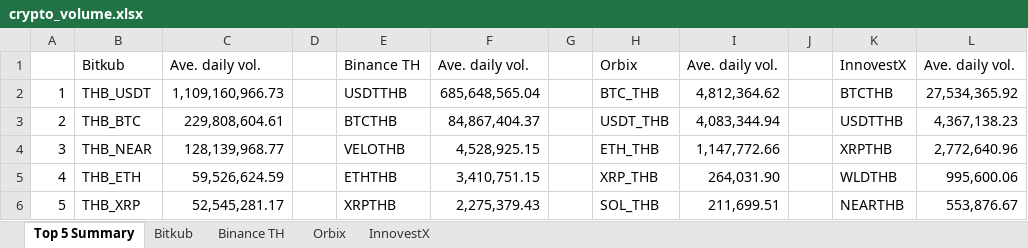
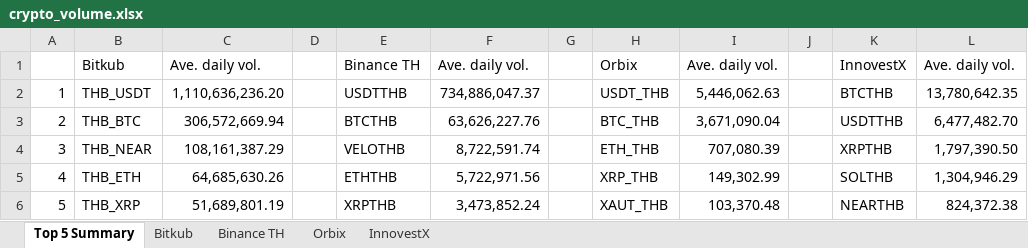
Before and after one commit to IndicaterZ/Crypto-Snapshot, an Excel workbook: crypto_volume.xlsx, sheet Top 5 Summary, drawn as a sheet; values as stored, in another font and other column widths than the file's, no borders; 1 other sheet too large or unreadable and not compared; the diff names each change by its address in the sheet, - before the commit and + after, or states it on an @@ line.

```diff
--- a/crypto_volume.xlsx (sheet Top 5 Summary)
+++ b/crypto_volume.xlsx (sheet Top 5 Summary)
-C2: 1,109,160,966.73
+C2: 1,110,636,236.20
-F2: 685,648,565.04
+F2: 734,886,047.37
-H2: BTC_THB
+H2: USDT_THB
-I2: 4,812,364.62
+I2: 5,446,062.63
-L2: 27,534,365.92
+L2: 13,780,642.35
-C3: 229,808,604.61
+C3: 306,572,669.94
-F3: 84,867,404.37
+F3: 63,626,227.76
-H3: USDT_THB
+H3: BTC_THB
-I3: 4,083,344.94
+I3: 3,671,090.04
-L3: 4,367,138.23
+L3: 6,477,482.70
-C4: 128,139,968.77
+C4: 108,161,387.29
-F4: 4,528,925.15
+F4: 8,722,591.74
-I4: 1,147,772.66
+I4: 707,080.39
-L4: 2,772,640.96
+L4: 1,797,390.50
-C5: 59,526,624.59
+C5: 64,685,630.26
-F5: 3,410,751.15
+F5: 5,722,971.56
-I5: 264,031.90
+I5: 149,302.99
-K5: WLDTHB
+K5: SOLTHB
-L5: 995,600.06
+L5: 1,304,946.29
-C6: 52,545,281.17
+C6: 51,689,801.19
-F6: 2,275,379.43
+F6: 3,473,852.24
-H6: SOL_THB
+H6: XAUT_THB
-I6: 211,699.51
+I6: 103,370.48
-L6: 553,876.67
+L6: 824,372.38
```
Also changed, not shown: sheet Orbix, sheet InnovestX, sheet Binance TH.
